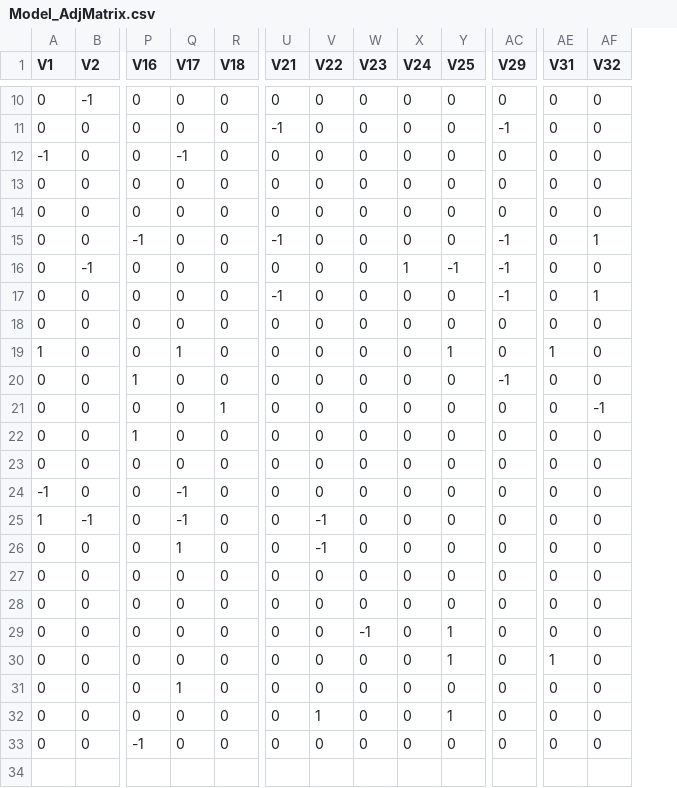
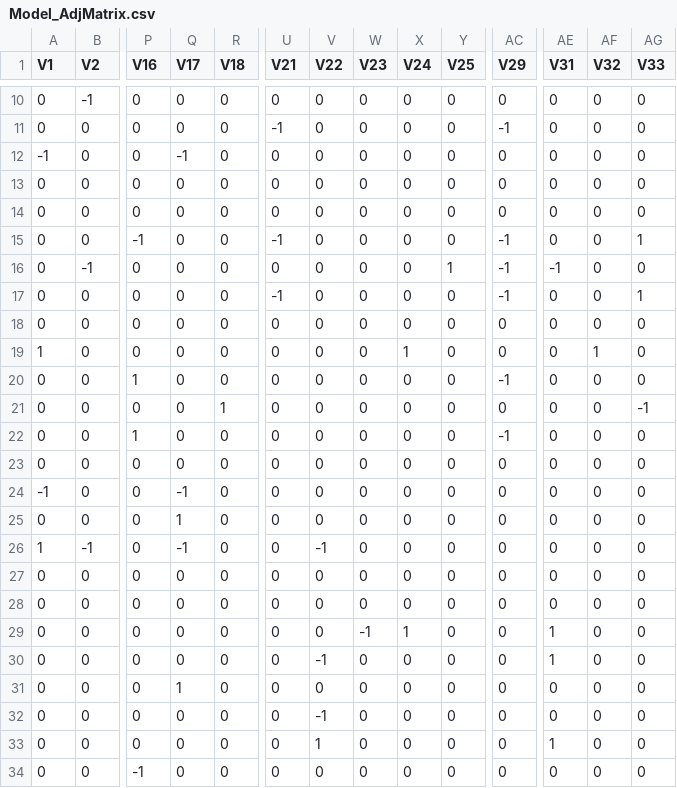
Before and after one commit to magelcai/IS_QualitativeTools, a CSV file: Model_AdjMatrix.csv, drawn as a sheet; only a part is shown, gaps mark what is left out; removed rows and columns are numbered as before the commit, all else as after; rows hold the shown columns only; the diff covers the shown part only; the diff names each change by its address in the sheet, - before the commit and + after, or states it on an @@ line.

```diff
--- a/Model_AdjMatrix.csv
+++ b/Model_AdjMatrix.csv
+column AG (V33), rows 10-12: all 0; rows 14-24: 0 | 1 | 0 | 1 | 0 | 0 | 0 | -1 | 0 | 0 | 0; rows 26-31: all 0; rows 33-34: 0 | 0
+row 13: 0 | 0 | 0 | 0 | 0 | 0 | 0 | 0 | 0 | 0 | 0 | 0 | 0 | 0
-row 14: 0 | 0 | 0 | 0 | 0 | 0 | 0 | 0 | 0 | 0 | 0 | 0 | 0
-AF15 (V32): 1
+AF15 (V32): 0
-X16 (V24): 1
+X16 (V24): 0
-Y16 (V25): -1
+Y16 (V25): 1
-AE16 (V31): 0
+AE16 (V31): -1
-AF17 (V32): 1
+AF17 (V32): 0
-Q19 (V17): 1
+Q19 (V17): 0
-X19 (V24): 0
+X19 (V24): 1
-Y19 (V25): 1
+Y19 (V25): 0
-AE19 (V31): 1
+AE19 (V31): 0
-AF19 (V32): 0
+AF19 (V32): 1
-AF21 (V32): -1
+AF21 (V32): 0
-AC22 (V29): 0
+AC22 (V29): -1
+row 25: 0 | 0 | 0 | 1 | 0 | 0 | 0 | 0 | 0 | 0 | 0 | 0 | 0 | 0
-row 26: 0 | 0 | 0 | 1 | 0 | 0 | -1 | 0 | 0 | 0 | 0 | 0 | 0
-X29 (V24): 0
+X29 (V24): 1
-Y29:Y30 (V25): 1
+Y29:Y30 (V25): 0
-AE29 (V31): 0
+AE29 (V31): 1
-V30 (V22): 0
+V30 (V22): -1
+row 32: 0 | 0 | 0 | 0 | 0 | 0 | -1 | 0 | 0 | 0 | 0 | 0 | 0 | 0
-Y33 (V25): 1
+Y33 (V25): 0
-AE33 (V31): 0
+AE33 (V31): 1
```
Also changed, not shown: 5 edited cells elsewhere in this file, Model_EdgesList.csv, Model_NodesList.csv, 2 other files.
